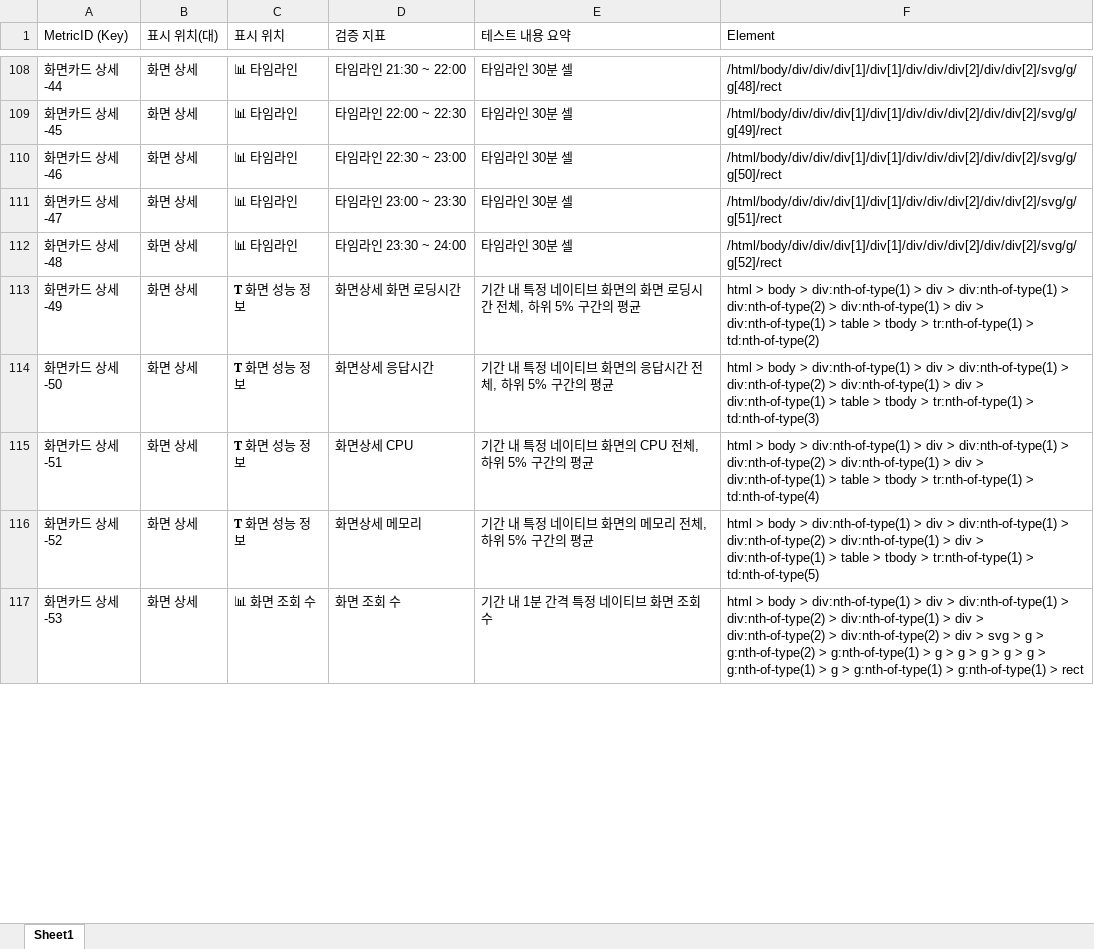
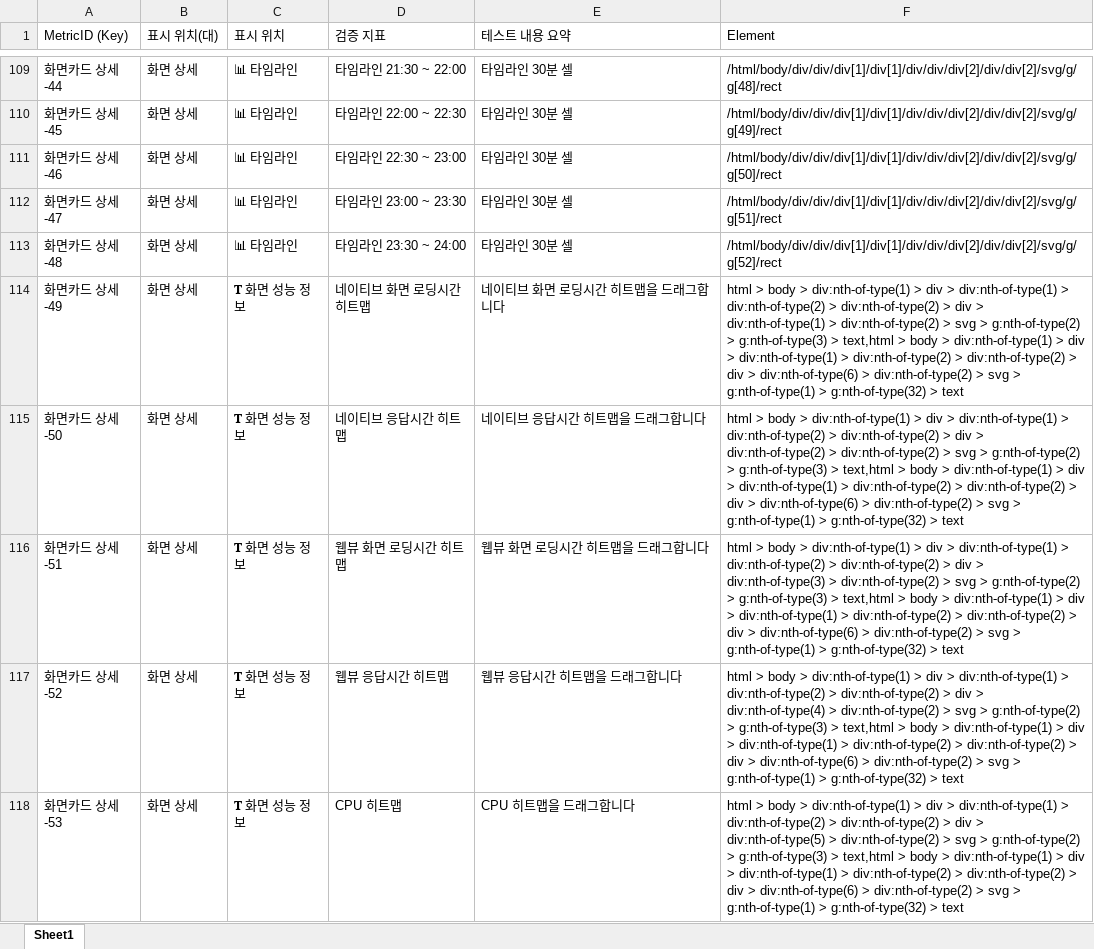
Before and after one commit to onycom-imqa/IMQA-TestSelly, an Excel workbook: SellyExcel/MatricList.xlsx, sheet Sheet1, drawn as a sheet; only a part is shown, gaps mark what is left out; values as stored, in another font and other column widths than the file's, no borders; addresses are those after the commit; the diff covers the shown part only; the diff names each change by its address in the sheet, - before the commit and + after, or states it on an @@ line.

```diff
--- a/SellyExcel/MatricList.xlsx (sheet Sheet1)
+++ b/SellyExcel/MatricList.xlsx (sheet Sheet1)
-D114 (검증 지표): 화면상세 화면 로딩시간
+D114 (검증 지표): 네이티브 화면 로딩시간 히트맵
-E114 (테스트 내용 요약): 기간 내 특정 네이티브 화면의 화면 로딩시간 전체, 하위 5% 구간의 평균
+E114 (테스트 내용 요약): 네이티브 화면 로딩시간 히트맵을 드래그합니다
-F114 (Element): …div:nth-of-type(2) > div:nth-of-type(1) > div > div:nth-of-type(1) > table > tbody > tr:nth-of-type(1) > td:nth-of-type(2)
+F114 (Element): …div:nth-of-type(2) > div:nth-of-type(2) > div > div:nth-of-type(1) > div:nth-of-type(2) > svg > g:nth-of-type(2) > g:nth-of-type(3) > text,html > body > div:nth-of-type(1) > div > div:nth-of-type(1) > div:nth-of-type(2) > div:nth-of-type(2) > div > div:nth-of-type(6) > div:nth-of-type(2) > svg > g:nth-of-type(1) > g:nth-of-type(32) > text
-D115 (검증 지표): 화면상세 응답시간
+D115 (검증 지표): 네이티브 응답시간 히트맵
-E115 (테스트 내용 요약): 기간 내 특정 네이티브 화면의 응답시간 전체, 하위 5% 구간의 평균
+E115 (테스트 내용 요약): 네이티브 응답시간 히트맵을 드래그합니다
-F115 (Element): …div:nth-of-type(2) > div:nth-of-type(1) > div > div:nth-of-type(1) > table > tbody > tr:nth-of-type(1) > td:nth-of-type(3)
+F115 (Element): …div:nth-of-type(2) > div:nth-of-type(2) > div > div:nth-of-type(2) > div:nth-of-type(2) > svg > g:nth-of-type(2) > g:nth-of-type(3) > text,html > body > div:nth-of-type(1) > div > div:nth-of-type(1) > div:nth-of-type(2) > div:nth-of-type(2) > div > div:nth-of-type(6) > div:nth-of-type(2) > svg > g:nth-of-type(1) > g:nth-of-type(32) > text
-D116 (검증 지표): 화면상세 CPU
+D116 (검증 지표): 웹뷰 화면 로딩시간 히트맵
-E116 (테스트 내용 요약): 기간 내 특정 네이티브 화면의 CPU 전체, 하위 5% 구간의 평균
+E116 (테스트 내용 요약): 웹뷰 화면 로딩시간 히트맵을 드래그합니다
-F116 (Element): …div:nth-of-type(2) > div:nth-of-type(1) > div > div:nth-of-type(1) > table > tbody > tr:nth-of-type(1) > td:nth-of-type(4)
+F116 (Element): …div:nth-of-type(2) > div:nth-of-type(2) > div > div:nth-of-type(3) > div:nth-of-type(2) > svg > g:nth-of-type(2) > g:nth-of-type(3) > text,html > body > div:nth-of-type(1) > div > div:nth-of-type(1) > div:nth-of-type(2) > div:nth-of-type(2) > div > div:nth-of-type(6) > div:nth-of-type(2) > svg > g:nth-of-type(1) > g:nth-of-type(32) > text
-D117 (검증 지표): 화면상세 메모리
+D117 (검증 지표): 웹뷰 응답시간 히트맵
-E117 (테스트 내용 요약): 기간 내 특정 네이티브 화면의 메모리 전체, 하위 5% 구간의 평균
+E117 (테스트 내용 요약): 웹뷰 응답시간 히트맵을 드래그합니다
-F117 (Element): …div:nth-of-type(2) > div:nth-of-type(1) > div > div:nth-of-type(1) > table > tbody > tr:nth-of-type(1) > td:nth-of-type(5)
+F117 (Element): …div:nth-of-type(2) > div:nth-of-type(2) > div > div:nth-of-type(4) > div:nth-of-type(2) > svg > g:nth-of-type(2) > g:nth-of-type(3) > text,html > body > div:nth-of-type(1) > div > div:nth-of-type(1) > div:nth-of-type(2) > div:nth-of-type(2) > div > div:nth-of-type(6) > div:nth-of-type(2) > svg > g:nth-of-type(1) > g:nth-of-type(32) > text
-C118 (표시 위치): 📊 화면 조회 수
+C118 (표시 위치): 𝐓 화면 성능 정보
-D118 (검증 지표): 화면 조회 수
+D118 (검증 지표): CPU 히트맵
-E118 (테스트 내용 요약): 기간 내 1분 간격 특정 네이티브 화면 조회 수
+E118 (테스트 내용 요약): CPU 히트맵을 드래그합니다
-F118 (Element): …div:nth-of-type(2) > div:nth-of-type(1) > div > div:nth-of-type(2) > div:nth-of-type(2) > div > svg > g > g:nth-of-type(2) > g:nth-of-type(1) > g > g > g > g > g > g:nth-of-type(1) > g > g:nth-of-type(1) > g:nth-of-type(1) > rect
+F118 (Element): …div:nth-of-type(2) > div:nth-of-type(2) > div > div:nth-of-type(5) > div:nth-of-type(2) > svg > g:nth-of-type(2) > g:nth-of-type(3) > text,html > body > div:nth-of-type(1) > div > div:nth-of-type(1) > div:nth-of-type(2) > div:nth-of-type(2) > div > div:nth-of-type(6) > div:nth-of-type(2) > svg > g:nth-of-type(1) > g:nth-of-type(32) > text
```
Also changed, not shown: 50 added rows, 40 edited cells and cell formats elsewhere in this sheet, 2 other files.
